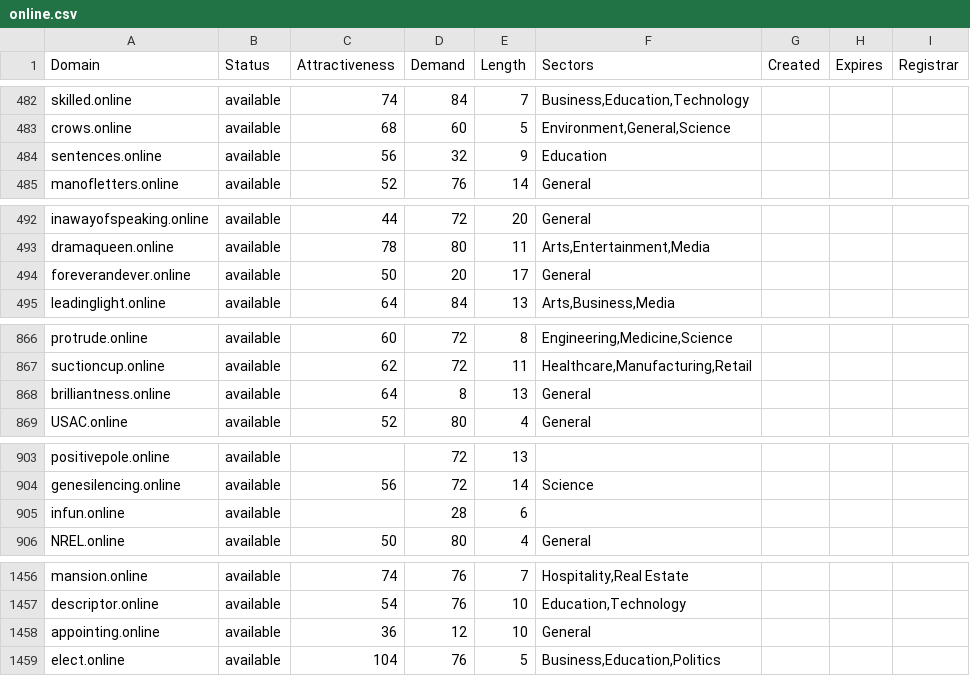
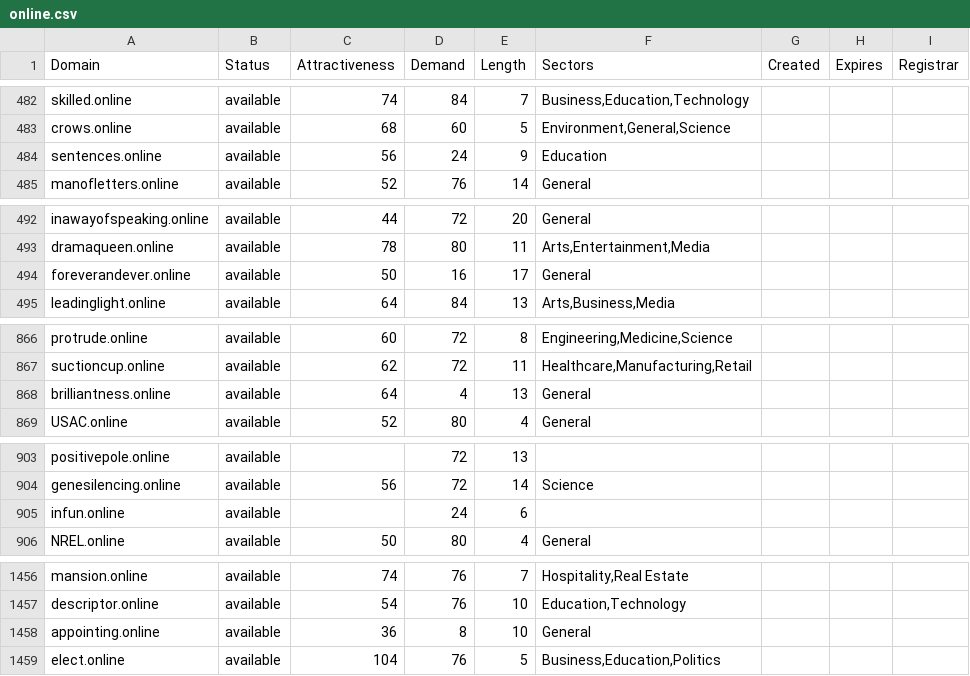
Before and after one commit to UniqueDomains/online-oneword-domains, a CSV file: online.csv, drawn as a sheet; only a part is shown, gaps mark what is left out; the diff covers the shown part only.

```diff
--- a/online.csv
+++ b/online.csv
@@ -483,3 +483,3 @@ skilled.online,available,74,84,7,"Business,Education,Technology",,,
 crows.online,available,68,60,5,"Environment,General,Science",,,
-sentences.online,available,56,32,9,Education,,,
+sentences.online,available,56,24,9,Education,,,
 manofletters.online,available,52,76,14,General,,,
@@ -493,3 +493,3 @@ inawayofspeaking.online,available,44,72,20,General,,,
 dramaqueen.online,available,78,80,11,"Arts,Entertainment,Media",,,
-foreverandever.online,available,50,20,17,General,,,
+foreverandever.online,available,50,16,17,General,,,
 leadinglight.online,available,64,84,13,"Arts,Business,Media",,,
@@ -867,3 +867,3 @@ protrude.online,available,60,72,8,"Engineering,Medicine,Science",,,
 suctioncup.online,available,62,72,11,"Healthcare,Manufacturing,Retail",,,
-brilliantness.online,available,64,8,13,General,,,
+brilliantness.online,available,64,4,13,General,,,
 USAC.online,available,52,80,4,General,,,
@@ -904,3 +904,3 @@ positivepole.online,available,,72,13,,,,
 genesilencing.online,available,56,72,14,Science,,,
-infun.online,available,,28,6,,,,
+infun.online,available,,24,6,,,,
 NREL.online,available,50,80,4,General,,,
@@ -1457,3 +1457,3 @@ mansion.online,available,74,76,7,"Hospitality,Real Estate",,,
 descriptor.online,available,54,76,10,"Education,Technology",,,
-appointing.online,available,36,12,10,General,,,
+appointing.online,available,36,8,10,General,,,
 elect.online,available,104,76,5,"Business,Education,Politics",,,
```
Also changed, not shown: 1 added row, 1 removed row and 23 edited cells elsewhere in this file, 2 other files.
